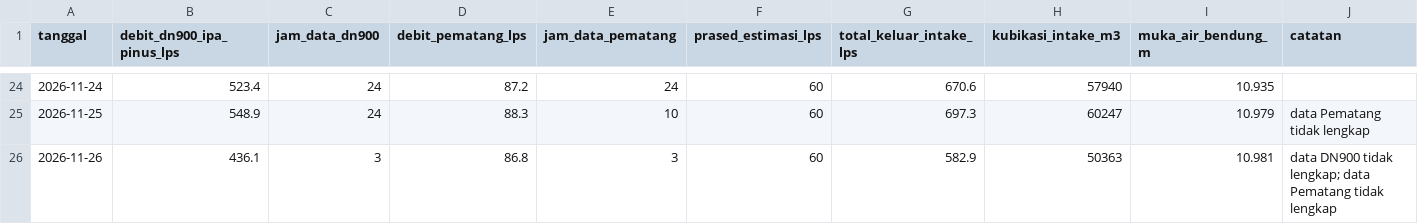
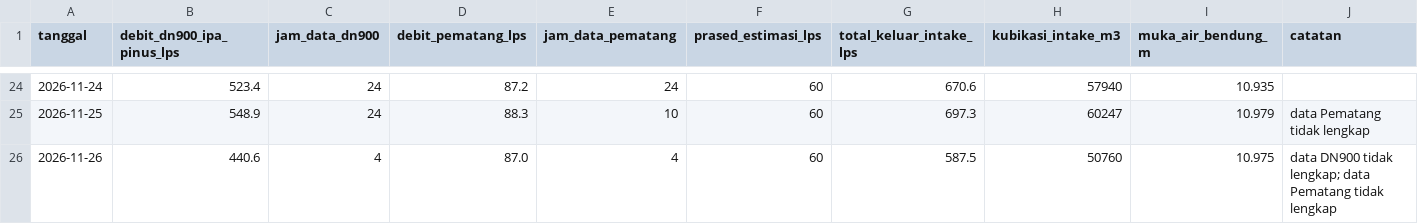
Before and after one commit to BPAMBanjarbakula/SkematikSPAM, a CSV file: harian.csv, drawn as a sheet; only a part is shown, gaps mark what is left out.

Commit message:
Data flowmeter 2026-11-25T19:26:24Z

```diff
--- a/harian.csv
+++ b/harian.csv
@@ -25,2 +25,2 @@ tanggal,debit_dn900_ipa_pinus_lps,jam_data_dn900,debit_pematang_lps,jam_data_pem
 2026-11-25,548.9,24,88.3,10,60,697.3,60247,10.979,data Pematang tidak lengkap
-2026-11-26,436.1,3,86.8,3,60,582.9,50363,10.981,data DN900 tidak lengkap; data Pematang tidak lengkap
+2026-11-26,440.6,4,87.0,4,60,587.5,50760,10.975,data DN900 tidak lengkap; data Pematang tidak lengkap
```
Also changed, not shown: 1 other file.
